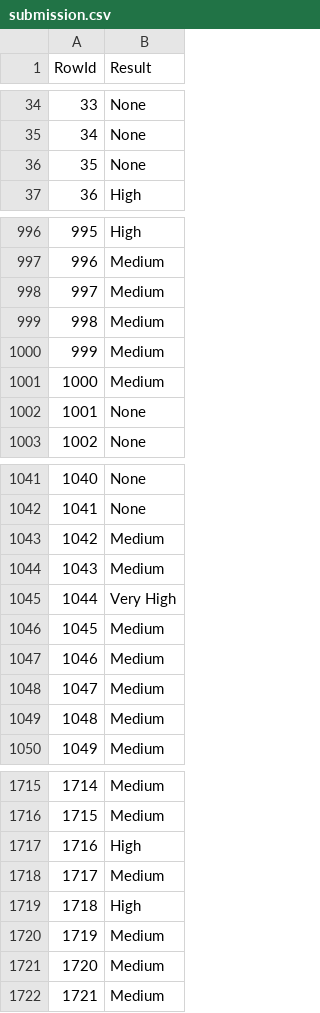
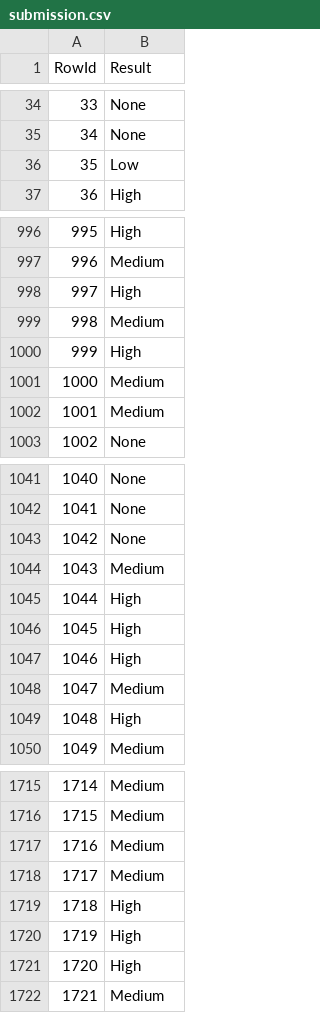
Before and after one commit to lucasverdelho/trabalho_daa, a CSV file: Tarefa_dataset_competicao/submission.csv, drawn as a sheet; only a part is shown, gaps mark what is left out; the diff covers the shown part only.

```diff
--- a/Tarefa_dataset_competicao/submission.csv
+++ b/Tarefa_dataset_competicao/submission.csv
@@ -35,3 +35,3 @@ RowId,Result
 34,None
-35,None
+35,Low
 36,High
@@ -997,7 +997,7 @@ RowId,Result
 996,Medium
-997,Medium
+997,High
 998,Medium
-999,Medium
+999,High
 1000,Medium
-1001,None
+1001,Medium
 1002,None
@@ -1042,9 +1042,9 @@ RowId,Result
 1041,None
-1042,Medium
+1042,None
 1043,Medium
-1044,Very High
-1045,Medium
-1046,Medium
+1044,High
+1045,High
+1046,High
 1047,Medium
-1048,Medium
+1048,High
 1049,Medium
@@ -1716,7 +1716,7 @@ RowId,Result
 1715,Medium
-1716,High
+1716,Medium
 1717,Medium
 1718,High
-1719,Medium
-1720,Medium
+1719,High
+1720,High
 1721,Medium
```
Also changed, not shown: 45 edited cells elsewhere in this file, 1 other file.
